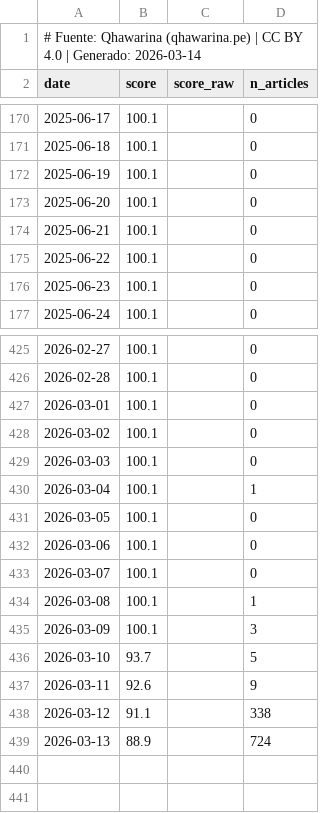
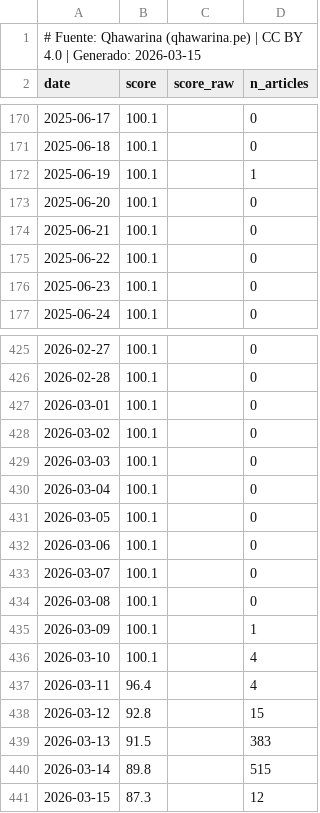
Before and after one commit to cesarchavezp29/qhawarina-web, a CSV file: public/assets/data/csv/riesgo_politico.csv, drawn as a sheet; only a part is shown, gaps mark what is left out.

Commit message:
data: 2026-03-15 daily update

```diff
--- a/public/assets/data/csv/riesgo_politico.csv
+++ b/public/assets/data/csv/riesgo_politico.csv
@@ -1,2 +1,2 @@
-# Fuente: Qhawarina (qhawarina.pe) | CC BY 4.0 | Generado: 2026-03-14
+# Fuente: Qhawarina (qhawarina.pe) | CC BY 4.0 | Generado: 2026-03-15
 date,score,score_raw,n_articles
@@ -171,3 +171,3 @@ date,score,score_raw,n_articles
 2025-06-18,100.1,,0
-2025-06-19,100.1,,0
+2025-06-19,100.1,,1
 2025-06-20,100.1,,0
@@ -429,3 +429,3 @@ date,score,score_raw,n_articles
 2026-03-03,100.1,,0
-2026-03-04,100.1,,1
+2026-03-04,100.1,,0
 2026-03-05,100.1,,0
@@ -433,7 +433,9 @@ date,score,score_raw,n_articles
 2026-03-07,100.1,,0
-2026-03-08,100.1,,1
-2026-03-09,100.1,,3
-2026-03-10,93.7,,5
-2026-03-11,92.6,,9
-2026-03-12,91.1,,338
-2026-03-13,88.9,,724
+2026-03-08,100.1,,0
+2026-03-09,100.1,,1
+2026-03-10,100.1,,4
+2026-03-11,96.4,,4
+2026-03-12,92.8,,15
+2026-03-13,91.5,,383
+2026-03-14,89.8,,515
+2026-03-15,87.3,,12
```
Also changed, not shown: 17 other files.
